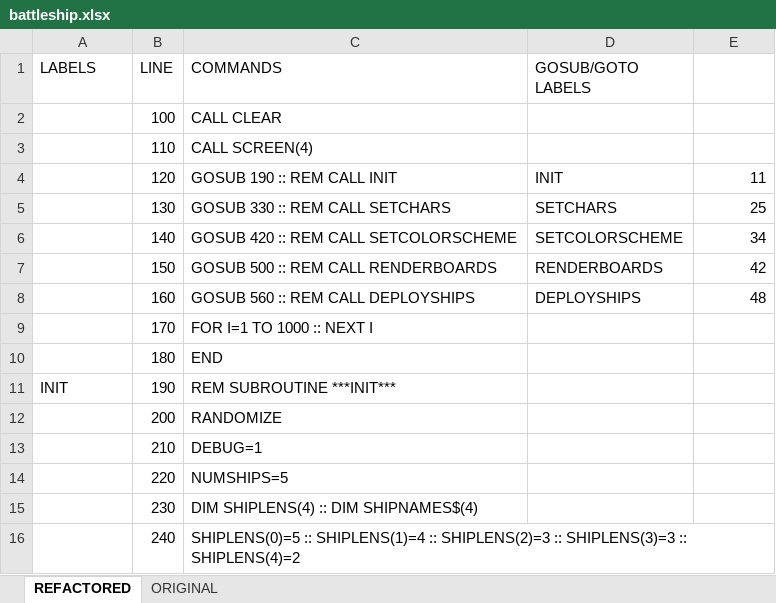
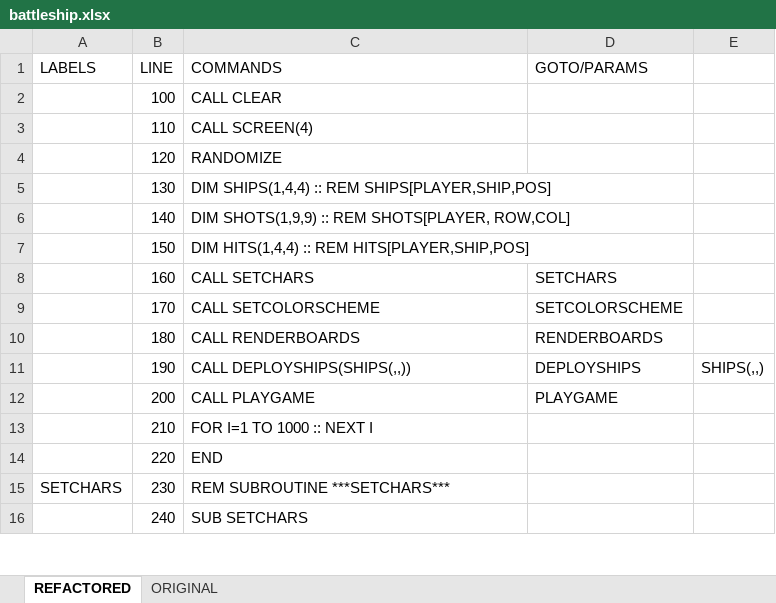
Before and after one commit to seanwo/ti994a, an Excel workbook: battleship.xlsx, sheet REFACTORED, drawn as a sheet; only a part is shown; values as stored, in another font and other column widths than the file's, no cell formats; the diff covers the shown part only; the diff names each change by its address in the sheet, - before the commit and + after, or states it on an @@ line.

Commit message:
refactored everything into actual subroutines

```diff
--- a/battleship.xlsx (sheet REFACTORED)
+++ b/battleship.xlsx (sheet REFACTORED)
-D1: GOSUB/GOTO LABELS
+D1: GOTO/PARAMS
-C4 (COMMANDS): GOSUB 190 :: REM CALL INIT
+C4 (COMMANDS): RANDOMIZE
-D4 (GOTO/PARAMS): INIT
+D4 (GOTO/PARAMS): (empty)
-E4: 11
+E4: (empty)
-C5 (COMMANDS): GOSUB 330 :: REM CALL SETCHARS
+C5 (COMMANDS): DIM SHIPS(1,4,4) :: REM SHIPS[PLAYER,SHIP,POS]
-D5 (GOTO/PARAMS): SETCHARS
+D5 (GOTO/PARAMS): (empty)
-E5: 25
+E5: (empty)
-C6 (COMMANDS): GOSUB 420 :: REM CALL SETCOLORSCHEME
+C6 (COMMANDS): DIM SHOTS(1,9,9) :: REM SHOTS[PLAYER, ROW,COL]
-D6 (GOTO/PARAMS): SETCOLORSCHEME
+D6 (GOTO/PARAMS): (empty)
-E6: 34
+E6: (empty)
-C7 (COMMANDS): GOSUB 500 :: REM CALL RENDERBOARDS
+C7 (COMMANDS): DIM HITS(1,4,4) :: REM HITS[PLAYER,SHIP,POS]
-D7 (GOTO/PARAMS): RENDERBOARDS
+D7 (GOTO/PARAMS): (empty)
-E7: 42
+E7: (empty)
-C8 (COMMANDS): GOSUB 560 :: REM CALL DEPLOYSHIPS
+C8 (COMMANDS): CALL SETCHARS
-D8 (GOTO/PARAMS): DEPLOYSHIPS
+D8 (GOTO/PARAMS): SETCHARS
-E8: 48
+E8: (empty)
-C9 (COMMANDS): FOR I=1 TO 1000 :: NEXT I
+C9 (COMMANDS): CALL SETCOLORSCHEME
-D9 (GOTO/PARAMS): (empty)
+D9 (GOTO/PARAMS): SETCOLORSCHEME
-C10 (COMMANDS): END
+C10 (COMMANDS): CALL RENDERBOARDS
-D10 (GOTO/PARAMS): (empty)
+D10 (GOTO/PARAMS): RENDERBOARDS
-A11 (LABELS): INIT
+A11 (LABELS): (empty)
-C11 (COMMANDS): REM SUBROUTINE ***INIT***
+C11 (COMMANDS): CALL DEPLOYSHIPS(SHIPS(,,))
-D11 (GOTO/PARAMS): (empty)
+D11 (GOTO/PARAMS): DEPLOYSHIPS
-E11: (empty)
+E11: SHIPS(,,)
-C12 (COMMANDS): RANDOMIZE
+C12 (COMMANDS): CALL PLAYGAME
-D12 (GOTO/PARAMS): (empty)
+D12 (GOTO/PARAMS): PLAYGAME
-C13 (COMMANDS): DEBUG=1
+C13 (COMMANDS): FOR I=1 TO 1000 :: NEXT I
-C14 (COMMANDS): NUMSHIPS=5
+C14 (COMMANDS): END
-A15 (LABELS): (empty)
+A15 (LABELS): SETCHARS
-C15 (COMMANDS): DIM SHIPLENS(4) :: DIM SHIPNAMES$(4)
+C15 (COMMANDS): REM SUBROUTINE ***SETCHARS***
-C16 (COMMANDS): SHIPLENS(0)=5 :: SHIPLENS(1)=4 :: SHIPLENS(2)=3 :: SHIPLENS(3)=3 :: SHIPLENS(4)=2
+C16 (COMMANDS): SUB SETCHARS
```
Also changed, not shown: 139 added rows and 470 edited cells elsewhere in this sheet, sheet ORIGINAL, cell formats, formulas that keep their value, 1 other file.
